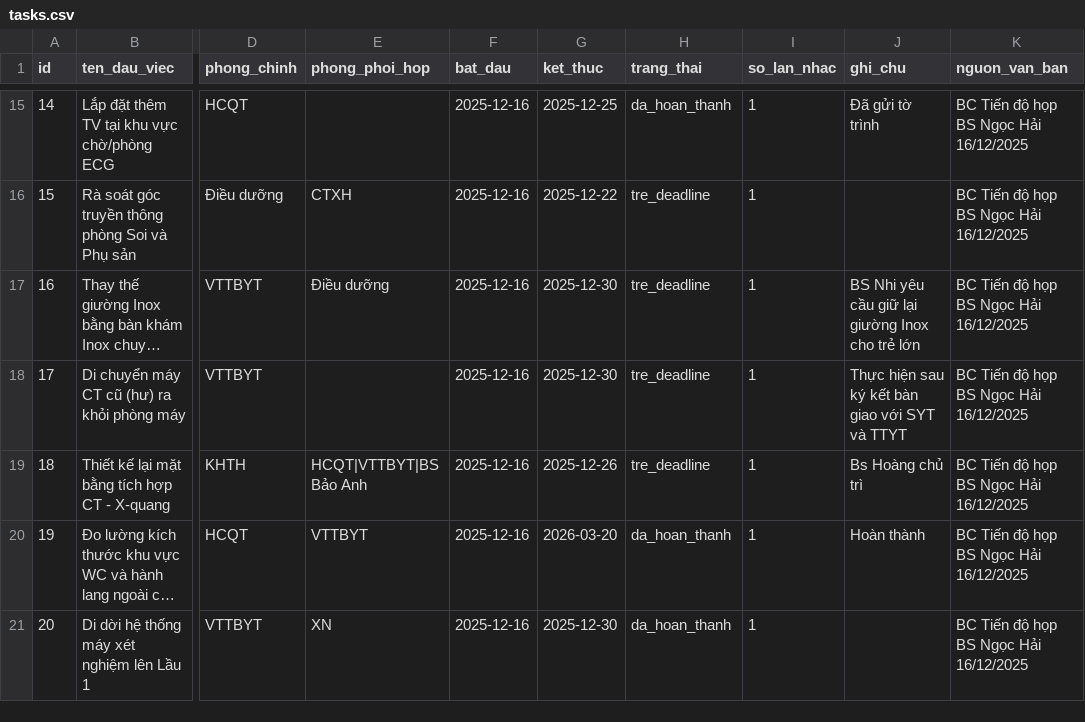
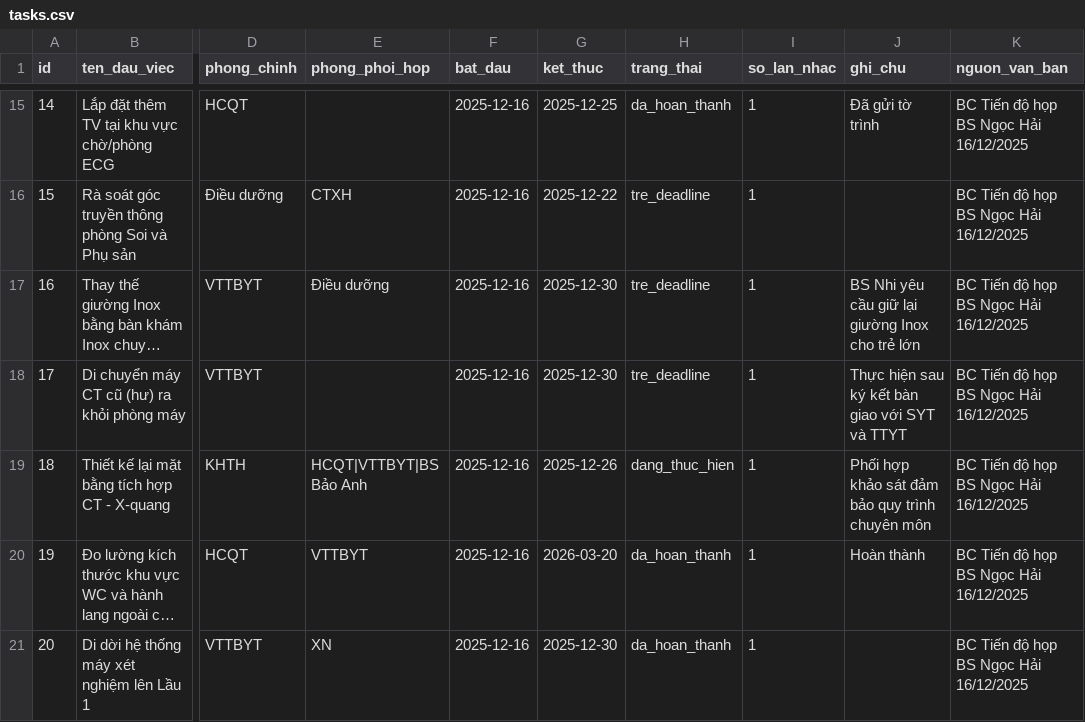
Before and after one commit to dragonhuynh/bvtd-progress, a CSV file: data/tasks.csv, drawn as a sheet; only a part is shown, gaps mark what is left out; long unchanged cells end in …; the diff covers the shown part only; the diff names each change by its address in the sheet, - before the commit and + after, or states it on an @@ line.

```diff
--- a/data/tasks.csv
+++ b/data/tasks.csv
-H19 (trang_thai): tre_deadline
+H19 (trang_thai): dang_thuc_hien
-J19 (ghi_chu): Bs Hoàng chủ trì
+J19 (ghi_chu): Phối hợp khảo sát đảm bảo quy trình chuyên môn
```
Also changed, not shown: 29 edited cells elsewhere in this file, data/update_log.csv, 2 other files.
